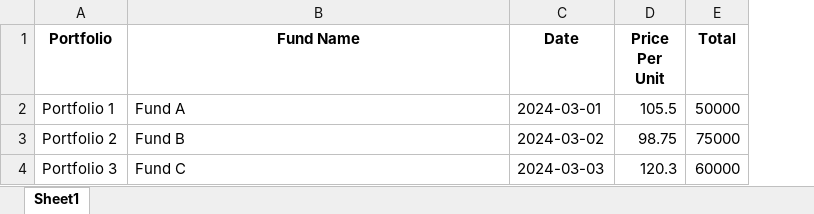
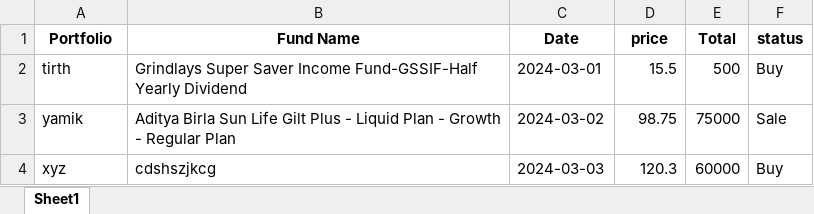
Before and after one commit to TirthPatel4947/mutua_fund, an Excel workbook: public/sample/sample_fund_data.xlsx, sheet Sheet1, drawn as a sheet; values as stored, in another font and other column widths than the file's, no borders; removed rows and columns are numbered as before the commit, all else as after; the diff names each change by its address in the sheet, - before the commit and + after, or states it on an @@ line.

Commit message:
update a  import data

```diff
--- a/public/sample/sample_fund_data.xlsx (sheet Sheet1)
+++ b/public/sample/sample_fund_data.xlsx (sheet Sheet1)
+column F (status), rows 3-4: Sale | Buy
-D1: Price Per Unit
+D1: price
-row 2: Portfolio 1 | Fund A | 2024-03-01 | 105.5 | 50000
+row 2: tirth | Grindlays Super Saver Income Fund-GSSIF-Half Yearly Dividend | 2024-03-01 | 15.5 | 500 | Buy
-A3 (Portfolio): Portfolio 2
+A3 (Portfolio): yamik
-B3 (Fund Name): Fund B
+B3 (Fund Name): Aditya Birla Sun Life Gilt Plus - Liquid Plan - Growth - Regular Plan
-A4 (Portfolio): Portfolio 3
+A4 (Portfolio): xyz
-B4 (Fund Name): Fund C
+B4 (Fund Name): cdshszjkcg
```
Also changed, not shown: 6 other files.
